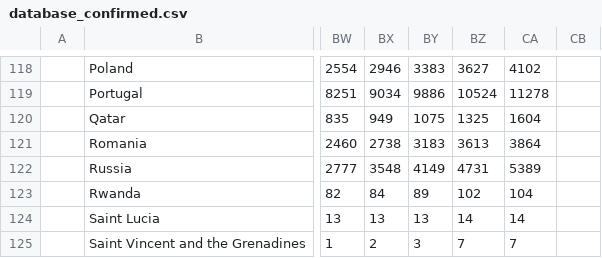
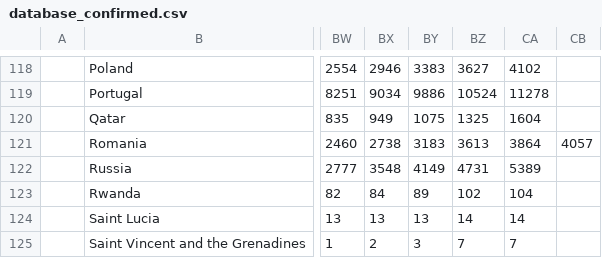
Before and after one commit to felipelewyee/COVID19MEXICOPREDICTIONER, a CSV file: database_confirmed.csv, drawn as a sheet; only a part is shown, gaps mark what is left out; the diff names each change by its address in the sheet, - before the commit and + after, or states it on an @@ line.

```diff
--- a/database_confirmed.csv
+++ b/database_confirmed.csv
-CB121: (empty)
+CB121: 4057
```
Also changed, not shown: database.csv.
